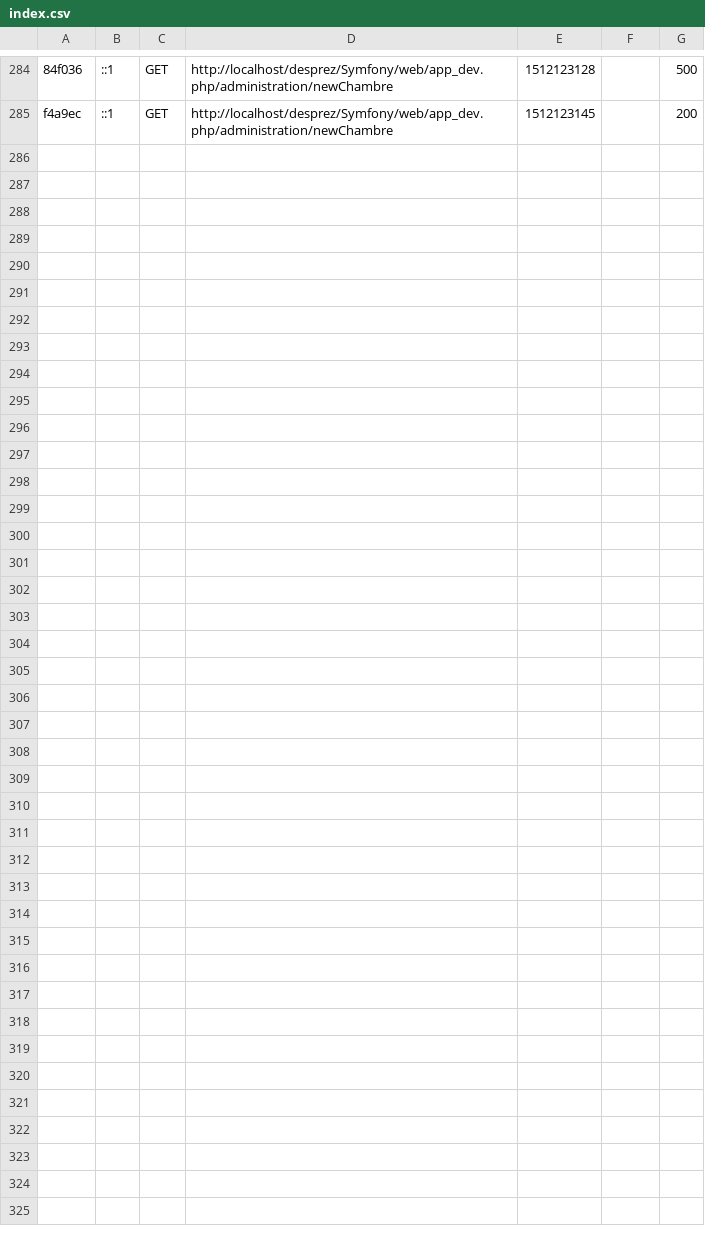
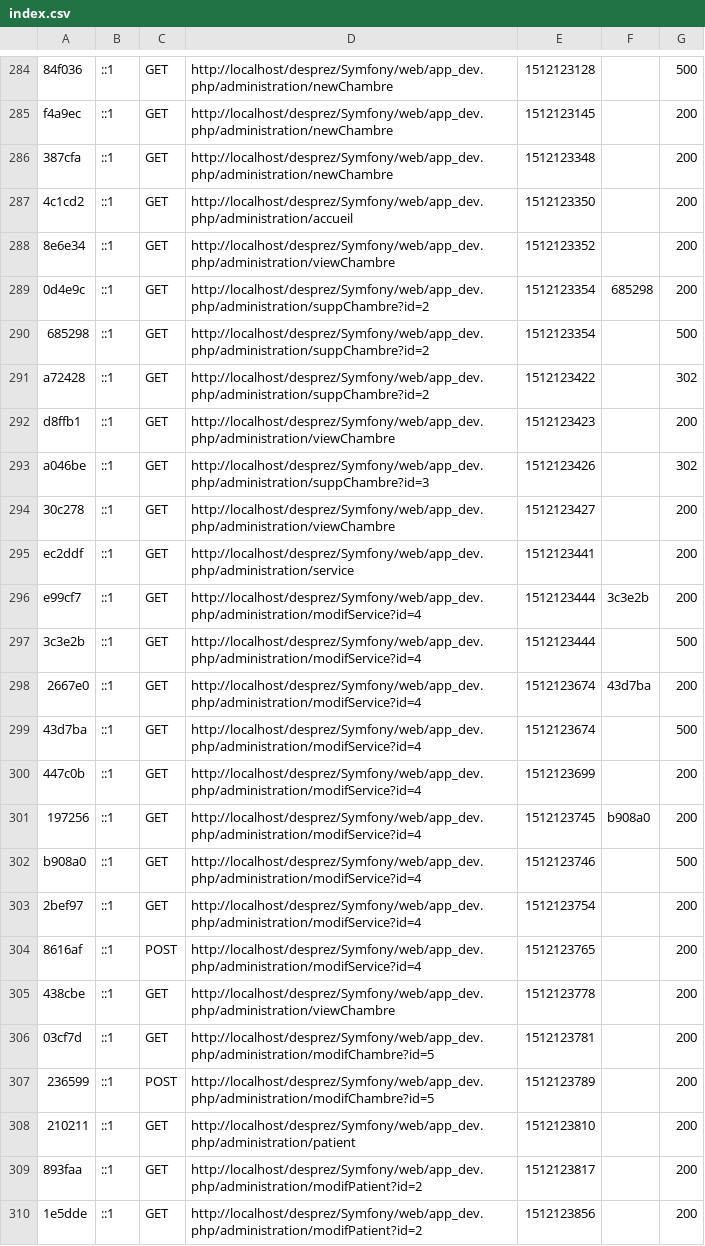
Before and after one commit to iEkho/Sprint1, a CSV file: Symfony/app/cache/dev/profiler/index.csv, drawn as a sheet; only a part is shown, gaps mark what is left out; the diff names each change by its address in the sheet, - before the commit and + after, or states it on an @@ line.

```diff
--- a/Symfony/app/cache/dev/profiler/index.csv
+++ b/Symfony/app/cache/dev/profiler/index.csv
+row 286: 387cfa | ::1 | GET | http://localhost/desprez/Symfony/web/app_dev.php/administration/newChambre | 1512123348 |  | 200
+row 287: 4c1cd2 | ::1 | GET | http://localhost/desprez/Symfony/web/app_dev.php/administration/accueil | 1512123350 |  | 200
+row 288: 8e6e34 | ::1 | GET | http://localhost/desprez/Symfony/web/app_dev.php/administration/viewChambre | 1512123352 |  | 200
+row 289: 0d4e9c | ::1 | GET | http://localhost/desprez/Symfony/web/app_dev.php/administration/suppChambre?id=2 | 1512123354 | 685298 | 200
+row 290: 685298 | ::1 | GET | http://localhost/desprez/Symfony/web/app_dev.php/administration/suppChambre?id=2 | 1512123354 |  | 500
+row 291: a72428 | ::1 | GET | http://localhost/desprez/Symfony/web/app_dev.php/administration/suppChambre?id=2 | 1512123422 |  | 302
+row 292: d8ffb1 | ::1 | GET | http://localhost/desprez/Symfony/web/app_dev.php/administration/viewChambre | 1512123423 |  | 200
+row 293: a046be | ::1 | GET | http://localhost/desprez/Symfony/web/app_dev.php/administration/suppChambre?id=3 | 1512123426 |  | 302
+row 294: 30c278 | ::1 | GET | http://localhost/desprez/Symfony/web/app_dev.php/administration/viewChambre | 1512123427 |  | 200
+row 295: ec2ddf | ::1 | GET | http://localhost/desprez/Symfony/web/app_dev.php/administration/service | 1512123441 |  | 200
+row 296: e99cf7 | ::1 | GET | http://localhost/desprez/Symfony/web/app_dev.php/administration/modifService?id=4 | 1512123444 | 3c3e2b | 200
+row 297: 3c3e2b | ::1 | GET | http://localhost/desprez/Symfony/web/app_dev.php/administration/modifService?id=4 | 1512123444 |  | 500
+row 298: 2667e0 | ::1 | GET | http://localhost/desprez/Symfony/web/app_dev.php/administration/modifService?id=4 | 1512123674 | 43d7ba | 200
+row 299: 43d7ba | ::1 | GET | http://localhost/desprez/Symfony/web/app_dev.php/administration/modifService?id=4 | 1512123674 |  | 500
+row 300: 447c0b | ::1 | GET | http://localhost/desprez/Symfony/web/app_dev.php/administration/modifService?id=4 | 1512123699 |  | 200
+row 301: 197256 | ::1 | GET | http://localhost/desprez/Symfony/web/app_dev.php/administration/modifService?id=4 | 1512123745 | b908a0 | 200
+row 302: b908a0 | ::1 | GET | http://localhost/desprez/Symfony/web/app_dev.php/administration/modifService?id=4 | 1512123746 |  | 500
+row 303: 2bef97 | ::1 | GET | http://localhost/desprez/Symfony/web/app_dev.php/administration/modifService?id=4 | 1512123754 |  | 200
+row 304: 8616af | ::1 | POST | http://localhost/desprez/Symfony/web/app_dev.php/administration/modifService?id=4 | 1512123765 |  | 200
+row 305: 438cbe | ::1 | GET | http://localhost/desprez/Symfony/web/app_dev.php/administration/viewChambre | 1512123778 |  | 200
+row 306: 03cf7d | ::1 | GET | http://localhost/desprez/Symfony/web/app_dev.php/administration/modifChambre?id=5 | 1512123781 |  | 200
+row 307: 236599 | ::1 | POST | http://localhost/desprez/Symfony/web/app_dev.php/administration/modifChambre?id=5 | 1512123789 |  | 200
+row 308: 210211 | ::1 | GET | http://localhost/desprez/Symfony/web/app_dev.php/administration/patient | 1512123810 |  | 200
+row 309: 893faa | ::1 | GET | http://localhost/desprez/Symfony/web/app_dev.php/administration/modifPatient?id=2 | 1512123817 |  | 200
+row 310: 1e5dde | ::1 | GET | http://localhost/desprez/Symfony/web/app_dev.php/administration/modifPatient?id=2 | 1512123856 |  | 200
```
Also changed, not shown: 53 other files.
